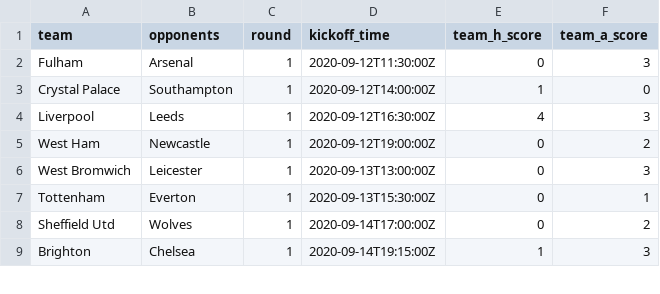
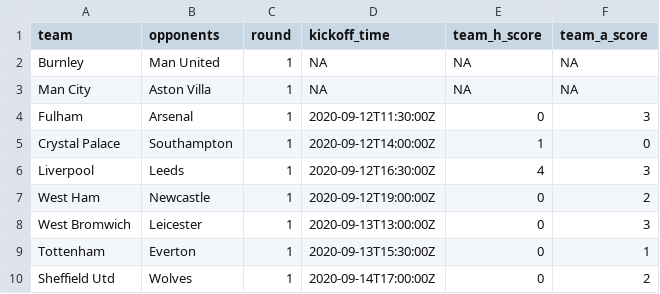
Before and after one commit to eivindhammers/filserver, a CSV file: scores_20-21.csv, drawn as a sheet; only a part is shown; the shorter side is filled out with more unchanged rows; the diff names each change by its address in the sheet, - before the commit and + after, or states it on an @@ line.

```diff
--- a/scores_20-21.csv
+++ b/scores_20-21.csv
+row 2: Burnley | Man United | 1 | NA | NA | NA
+row 3: Man City | Aston Villa | 1 | NA | NA | NA
```
Also changed, not shown: 1 other file.
